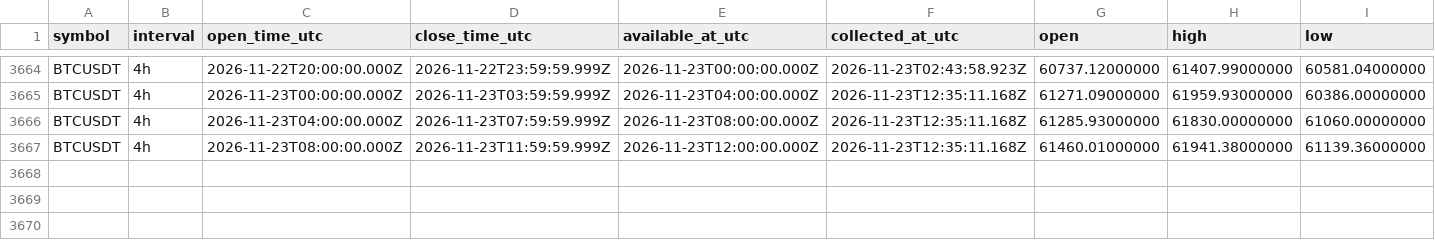
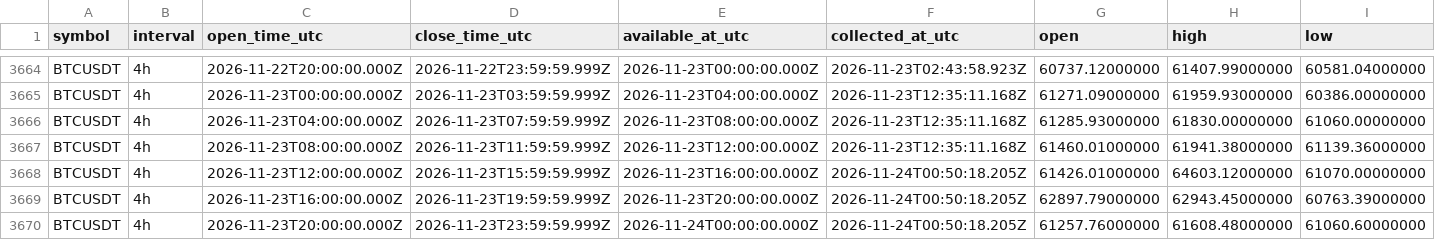
Before and after one commit to Tontsa128/-ai-trading-pro, a CSV file: historical-data/binance/BTCUSDT/4h.csv, drawn as a sheet; only a part is shown, gaps mark what is left out; rows hold the shown columns only; the diff names each change by its address in the sheet, - before the commit and + after, or states it on an @@ line.

```diff
--- a/historical-data/binance/BTCUSDT/4h.csv
+++ b/historical-data/binance/BTCUSDT/4h.csv
+row 3668: BTCUSDT | 4h | 2026-11-23T12:00:00.000Z | 2026-11-23T15:59:59.999Z | 2026-11-23T16:00:00.000Z | 2026-11-24T00:50:18.205Z | 61426.01000000 | 64603.12000000 | 61070.00000000
+row 3669: BTCUSDT | 4h | 2026-11-23T16:00:00.000Z | 2026-11-23T19:59:59.999Z | 2026-11-23T20:00:00.000Z | 2026-11-24T00:50:18.205Z | 62897.79000000 | 62943.45000000 | 60763.39000000
+row 3670: BTCUSDT | 4h | 2026-11-23T20:00:00.000Z | 2026-11-23T23:59:59.999Z | 2026-11-24T00:00:00.000Z | 2026-11-24T00:50:18.205Z | 61257.76000000 | 61608.48000000 | 61060.60000000
```
Also changed, not shown: historical-data/binance/BNBUSDT/4h.csv, historical-data/binance/DOGEUSDT/4h.csv, 18 other files.
